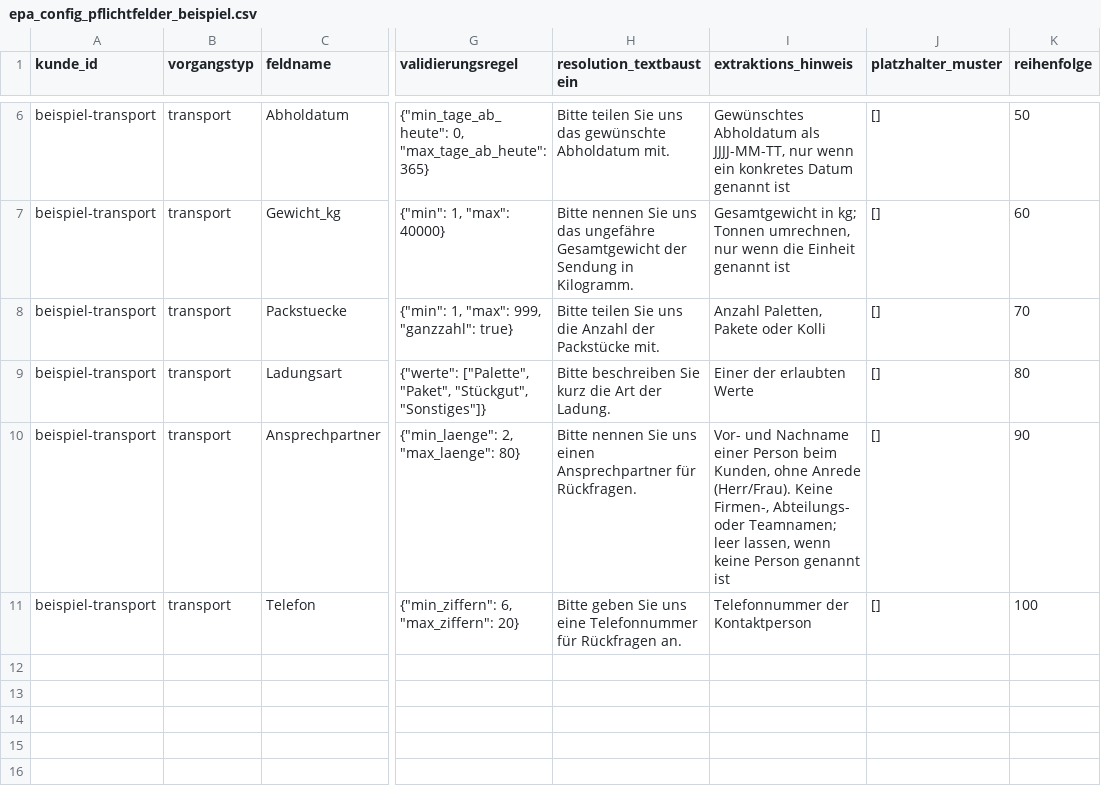
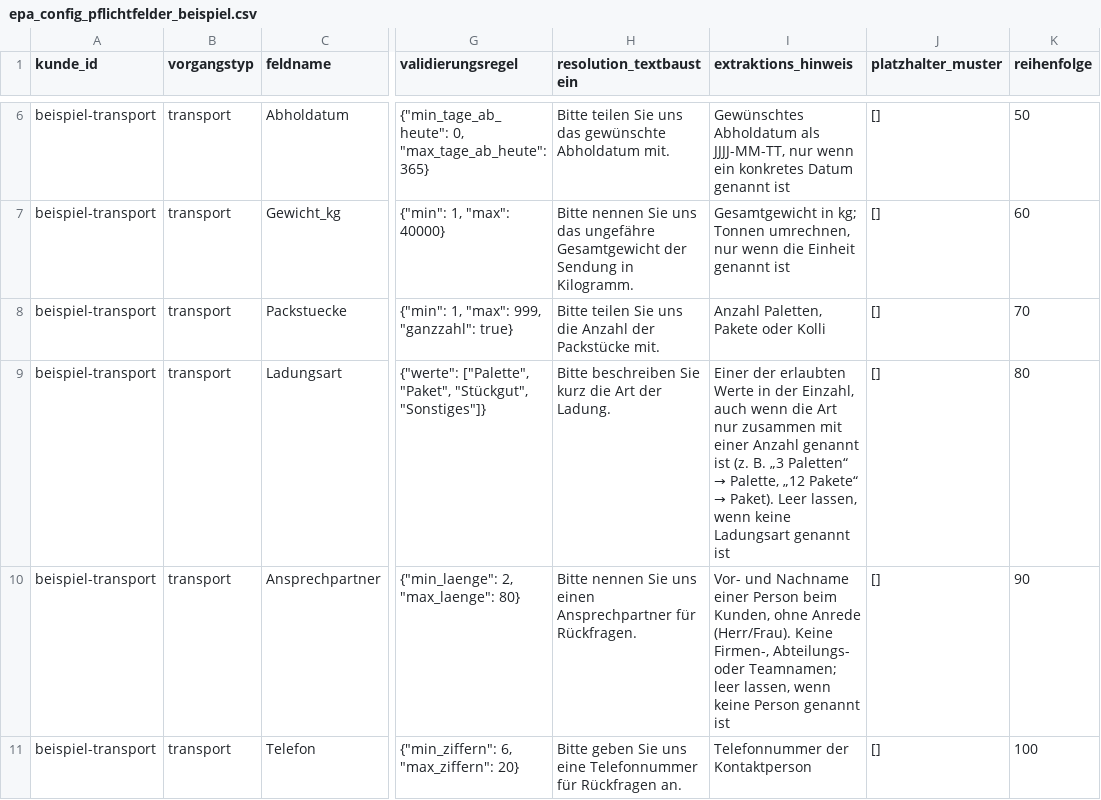
Before and after one commit to timbaule666/n8n, a CSV file: email-process-agent/config/vorlagen/epa_config_pflichtfelder_beispiel.csv, drawn as a sheet; only a part is shown, gaps mark what is left out; the diff names each change by its address in the sheet, - before the commit and + after, or states it on an @@ line.

```diff
--- a/email-process-agent/config/vorlagen/epa_config_pflichtfelder_beispiel.csv
+++ b/email-process-agent/config/vorlagen/epa_config_pflichtfelder_beispiel.csv
@@ I9 (extraktions_hinweis): …erlaubten Werte → …erlaubten Werte in der Einzahl, auch wenn die Art nur zusammen mit einer Anzahl genannt ist (z. B. „3 Paletten“ → Palette, „12 Pakete“ → Paket). Leer lassen, wenn keine Ladungsart genannt ist @@
```
Also changed, not shown: 2 other files.
